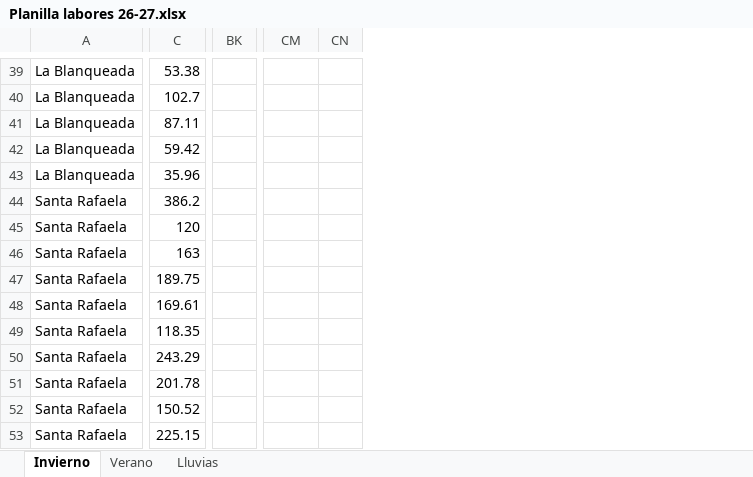
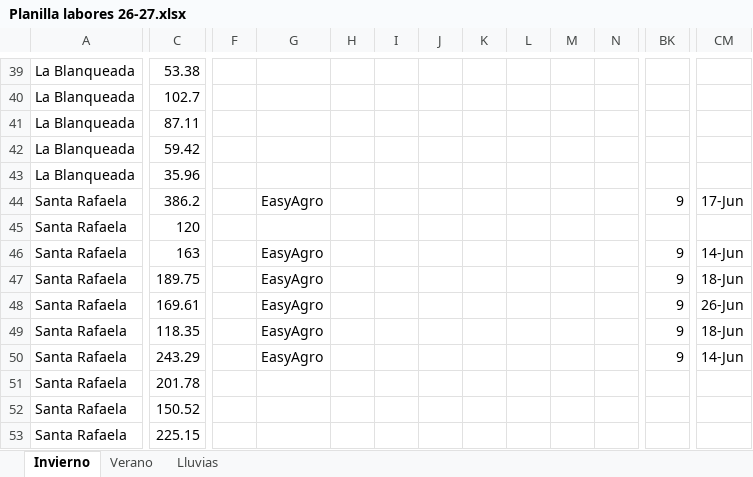
Before and after one commit to CeibosGroup/Agricultura-Litoral-Norte, an Excel workbook: Planilla labores 26-27.xlsx, sheet Invierno, drawn as a sheet; only a part is shown, gaps mark what is left out; values as stored, in another font and other column widths than the file's, no cell formats; removed rows and columns are numbered as before the commit, all else as after; the diff covers the shown part only; the diff names each change by its address in the sheet, - before the commit and + after, or states it on an @@ line.

```diff
--- a/Planilla labores 26-27.xlsx (sheet Invierno)
+++ b/Planilla labores 26-27.xlsx (sheet Invierno)
@@ column F unhidden, empty @@
@@ column G unhidden, rows 44-50: EasyAgro |  | EasyAgro | EasyAgro | EasyAgro | EasyAgro | EasyAgro @@
@@ column H unhidden, empty @@
@@ column I unhidden, empty @@
@@ column J unhidden, empty @@
@@ column K unhidden, empty @@
@@ column L unhidden, empty @@
@@ column M unhidden, empty @@
@@ column N unhidden, empty @@
-column CN, empty
-BK44: (empty)
+BK44: 9
-CM44: (empty)
+CM44: 17-Jun
-BK46:BK50: (empty)
+BK46:BK50: 9
-CM46: (empty)
+CM46: 14-Jun
-CM47: (empty)
+CM47: 18-Jun
-CM48: (empty)
+CM48: 26-Jun
-CM49: (empty)
+CM49: 18-Jun
-CM50: (empty)
+CM50: 14-Jun
```
Also changed, not shown: 10 added columns, 8 removed columns and 46 edited cells elsewhere in this sheet, sheet Verano, cell formats.
